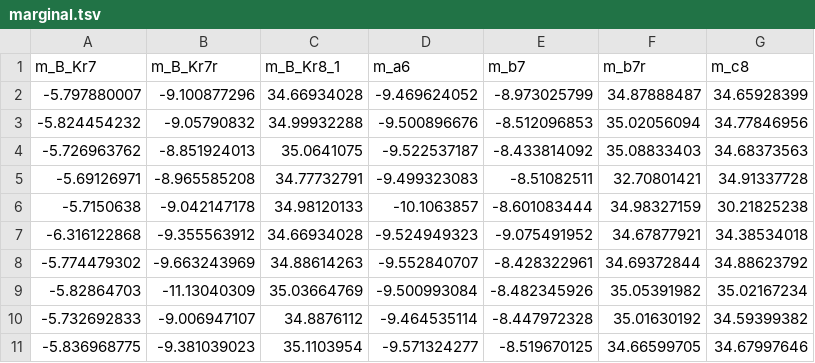
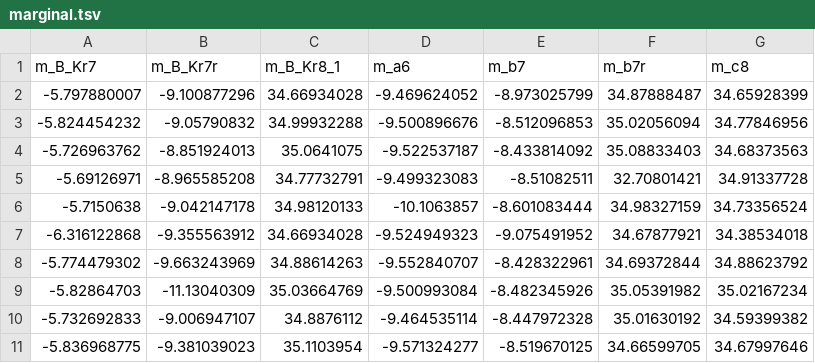
Before and after one commit to asifzubair/BayesianModelSelection, a TSV file: scripts/marginal.tsv, drawn as a sheet.

```diff
--- a/scripts/marginal.tsv
+++ b/scripts/marginal.tsv
@@ -5,3 +5,3 @@ m_B_Kr7	m_B_Kr7r	m_B_Kr8_1	m_a6	m_b7	m_b7r	m_c8
 -5.69126971	-8.965585208	34.77732791	-9.499323083	-8.51082511	32.70801421	34.91337728
--5.7150638	-9.042147178	34.98120133	-10.1063857	-8.601083444	34.98327159	30.21825238
+-5.7150638	-9.042147178	34.98120133	-10.1063857	-8.601083444	34.98327159	34.73356524
 -6.316122868	-9.355563912	34.66934028	-9.524949323	-9.075491952	34.67877921	34.38534018
```
Also changed, not shown: 13 other files.
